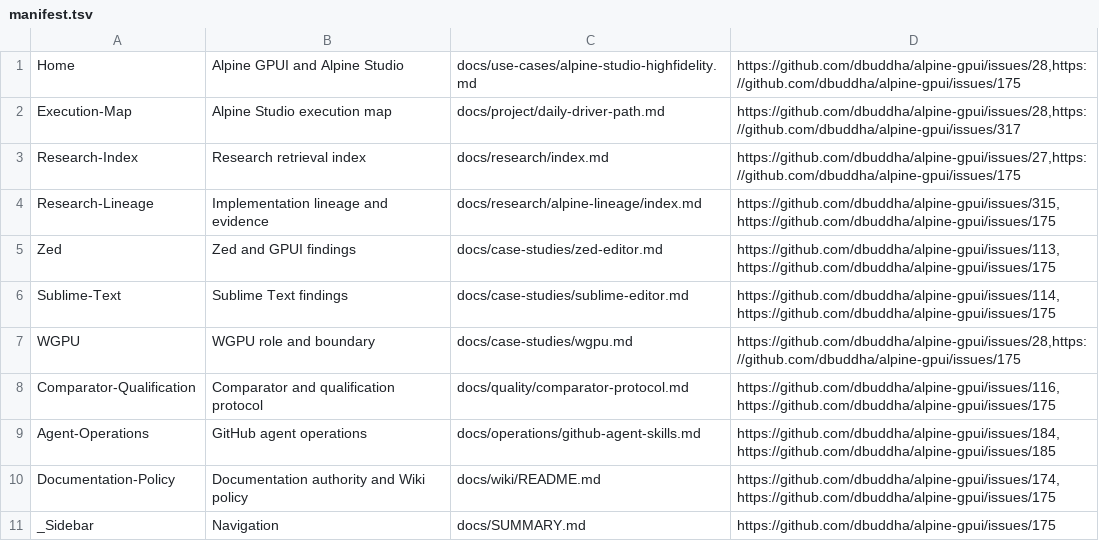
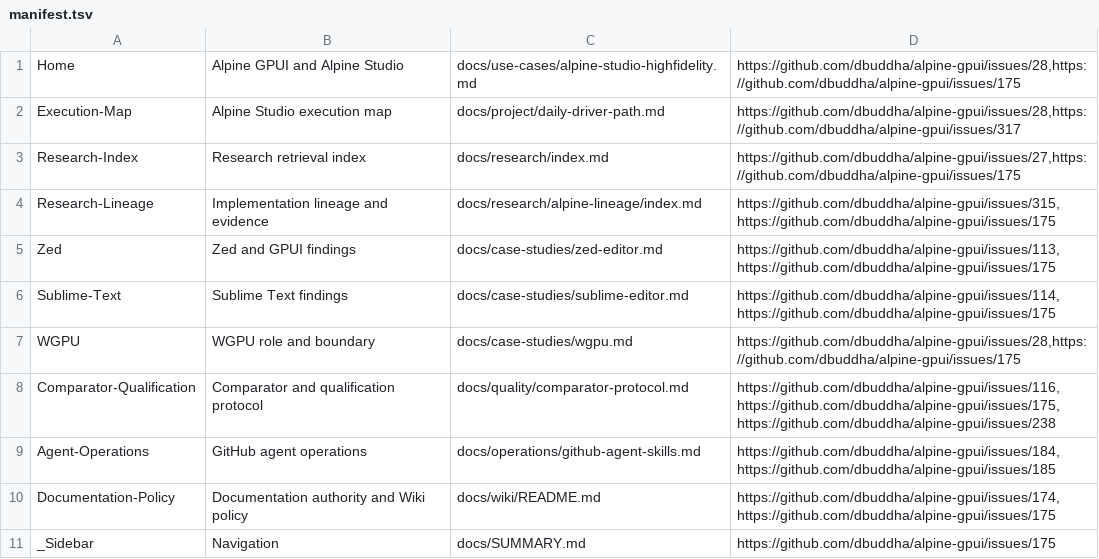
Before and after one commit to dbuddha/alpine-gpui, a TSV file: docs/wiki/manifest.tsv, drawn as a sheet.

```diff
--- a/docs/wiki/manifest.tsv
+++ b/docs/wiki/manifest.tsv
@@ -7,3 +7,3 @@ Sublime-Text	Sublime Text findings	docs/case-studies/sublime-editor.md	https://g
 WGPU	WGPU role and boundary	docs/case-studies/wgpu.md	https://github.com/dbuddha/alpine-gpui/issues/28,https://github.com/dbuddha/alpine-gpui/issues/175
-Comparator-Qualification	Comparator and qualification protocol	docs/quality/comparator-protocol.md	https://github.com/dbuddha/alpine-gpui/issues/116,https://github.com/dbuddha/alpine-gpui/issues/175
+Comparator-Qualification	Comparator and qualification protocol	docs/quality/comparator-protocol.md	https://github.com/dbuddha/alpine-gpui/issues/116,https://github.com/dbuddha/alpine-gpui/issues/175,https://github.com/dbuddha/alpine-gpui/issues/238
 Agent-Operations	GitHub agent operations	docs/operations/github-agent-skills.md	https://github.com/dbuddha/alpine-gpui/issues/184,https://github.com/dbuddha/alpine-gpui/issues/185
```
Also changed, not shown: 11 other files.
